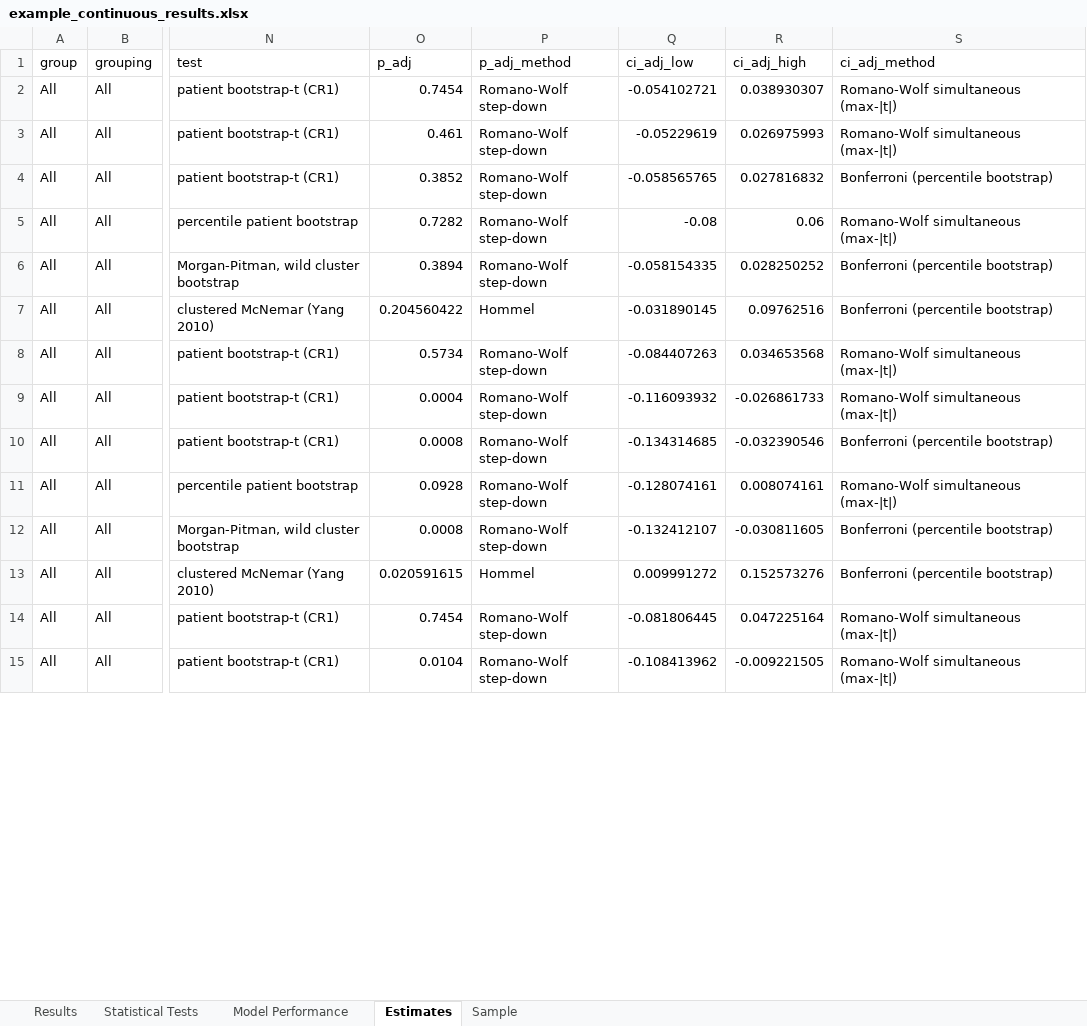
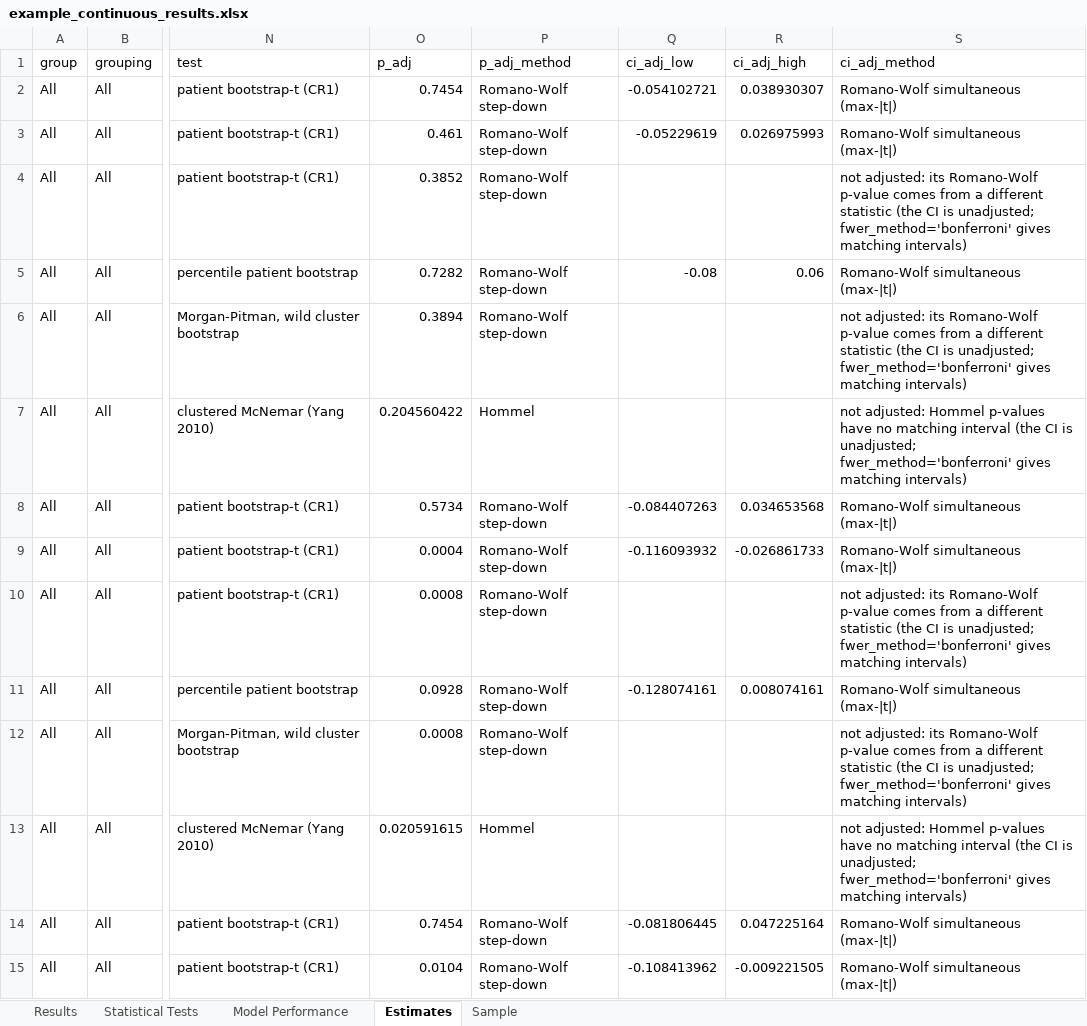
Before and after one commit to gmeyeltd/ophthalmology-stats, an Excel workbook: examples/example_continuous_results.xlsx, sheet Estimates, drawn as a sheet; only a part is shown, gaps mark what is left out; values as stored, in another font and other column widths than the file's, no borders; the diff covers the shown part only; the diff names each change by its address in the sheet, - before the commit and + after, or states it on an @@ line.

```diff
--- a/examples/example_continuous_results.xlsx (sheet Estimates)
+++ b/examples/example_continuous_results.xlsx (sheet Estimates)
-Q4 (ci_adj_low): -0.058565765
+Q4 (ci_adj_low): (empty)
-R4 (ci_adj_high): 0.027816832
+R4 (ci_adj_high): (empty)
-S4 (ci_adj_method): Bonferroni (percentile bootstrap)
+S4 (ci_adj_method): not adjusted: its Romano-Wolf p-value comes from a different statistic (the CI is unadjusted; fwer_method='bonferroni' gives matching intervals)
-Q6 (ci_adj_low): -0.058154335
+Q6 (ci_adj_low): (empty)
-R6 (ci_adj_high): 0.028250252
+R6 (ci_adj_high): (empty)
-S6 (ci_adj_method): Bonferroni (percentile bootstrap)
+S6 (ci_adj_method): not adjusted: its Romano-Wolf p-value comes from a different statistic (the CI is unadjusted; fwer_method='bonferroni' gives matching intervals)
-Q7 (ci_adj_low): -0.031890145
+Q7 (ci_adj_low): (empty)
-R7 (ci_adj_high): 0.09762516
+R7 (ci_adj_high): (empty)
-S7 (ci_adj_method): Bonferroni (percentile bootstrap)
+S7 (ci_adj_method): not adjusted: Hommel p-values have no matching interval (the CI is unadjusted; fwer_method='bonferroni' gives matching intervals)
-Q10 (ci_adj_low): -0.134314685
+Q10 (ci_adj_low): (empty)
-R10 (ci_adj_high): -0.032390546
+R10 (ci_adj_high): (empty)
-S10 (ci_adj_method): Bonferroni (percentile bootstrap)
+S10 (ci_adj_method): not adjusted: its Romano-Wolf p-value comes from a different statistic (the CI is unadjusted; fwer_method='bonferroni' gives matching intervals)
-Q12 (ci_adj_low): -0.132412107
+Q12 (ci_adj_low): (empty)
-R12 (ci_adj_high): -0.030811605
+R12 (ci_adj_high): (empty)
-S12 (ci_adj_method): Bonferroni (percentile bootstrap)
+S12 (ci_adj_method): not adjusted: its Romano-Wolf p-value comes from a different statistic (the CI is unadjusted; fwer_method='bonferroni' gives matching intervals)
-Q13 (ci_adj_low): 0.009991272
+Q13 (ci_adj_low): (empty)
-R13 (ci_adj_high): 0.152573276
+R13 (ci_adj_high): (empty)
-S13 (ci_adj_method): Bonferroni (percentile bootstrap)
+S13 (ci_adj_method): not adjusted: Hommel p-values have no matching interval (the CI is unadjusted; fwer_method='bonferroni' gives matching intervals)
```
Also changed, not shown: 63 edited cells elsewhere in this sheet, sheet Results, sheet Statistical Tests, examples/example_classifier_results.xlsx, examples/example_continuous_errors_results.xlsx, 4 other files.
